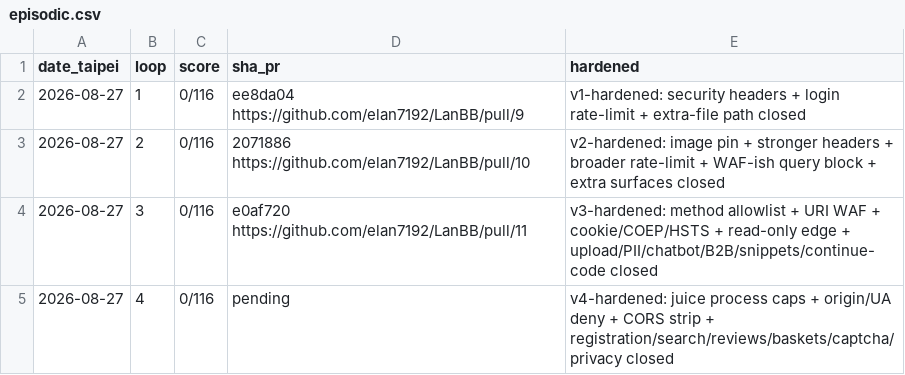
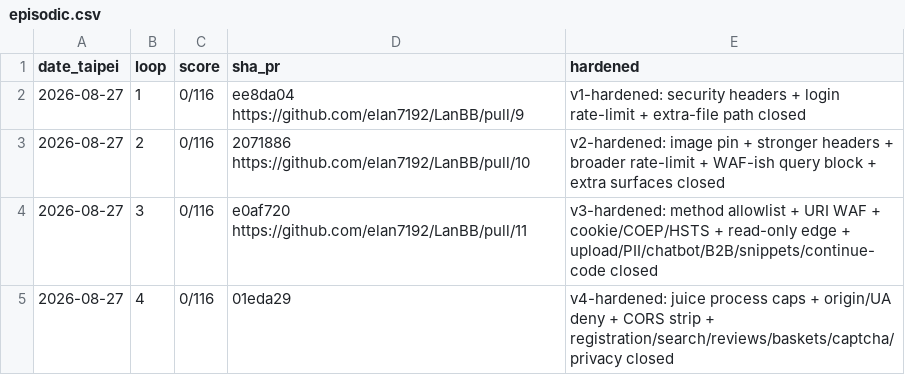
Before and after one commit to elan7192/LanBB, a CSV file: programs/juice-shop/memory/episodic.csv, drawn as a sheet.

```diff
--- a/programs/juice-shop/memory/episodic.csv
+++ b/programs/juice-shop/memory/episodic.csv
@@ -4,2 +4,2 @@ date_taipei,loop,score,sha_pr,hardened
 2026-08-27,3,0/116,e0af720 https://github.com/elan7192/LanBB/pull/11,v3-hardened: method allowlist + URI WAF + cookie/COEP/HSTS + read-only edge + upload/PII/chatbot/B2B/snippets/continue-code closed
-2026-08-27,4,0/116,pending,v4-hardened: juice process caps + origin/UA deny + CORS strip + registration/search/reviews/baskets/captcha/privacy closed
+2026-08-27,4,0/116,01eda29,v4-hardened: juice process caps + origin/UA deny + CORS strip + registration/search/reviews/baskets/captcha/privacy closed
```
